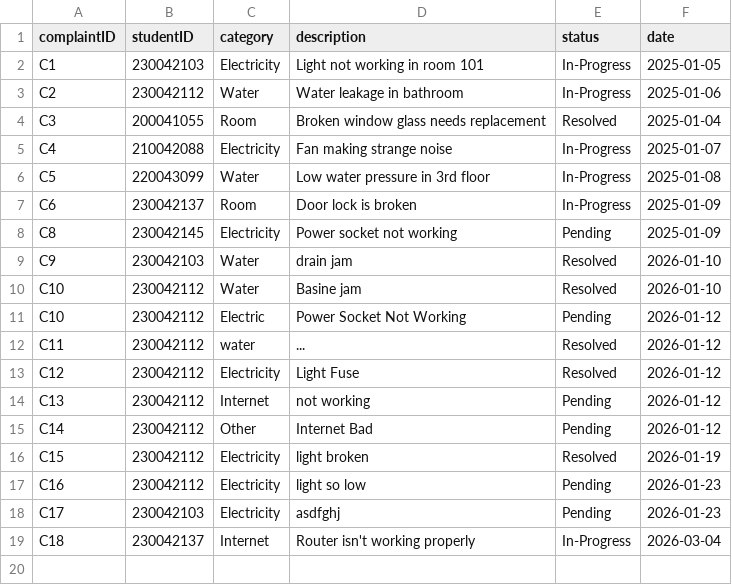
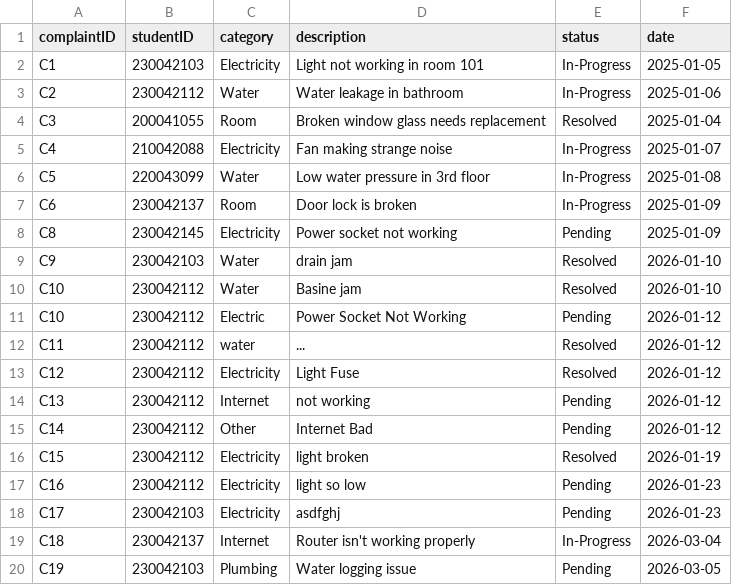
Before and after one commit to didarulshahriar37/HallVerse, a CSV file: code/data/complaints.csv, drawn as a sheet.

```diff
--- a/code/data/complaints.csv
+++ b/code/data/complaints.csv
@@ -19 +19,2 @@ C17,230042103,Electricity,asdfghj,Pending,2026-01-23
 C18,230042137,Internet,Router isn't working properly,In-Progress,2026-03-04
+C19,230042103,Plumbing,Water logging issue,Pending,2026-03-05
```
Also changed, not shown: code/data/entry_exit.csv, code/data/students.csv, 1 other file.
